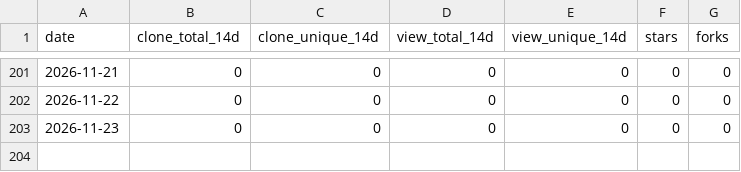
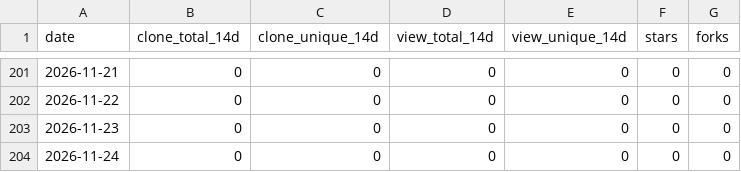
Before and after one commit to challayashwanth1998-png/vega-rag, a CSV file: .github/traffic/history.csv, drawn as a sheet; only a part is shown, gaps mark what is left out.

```diff
--- a/.github/traffic/history.csv
+++ b/.github/traffic/history.csv
@@ -203 +203,2 @@ date,clone_total_14d,clone_unique_14d,view_total_14d,view_unique_14d,stars,forks
 2026-11-23,0,0,0,0,0,0
+2026-11-24,0,0,0,0,0,0
```
